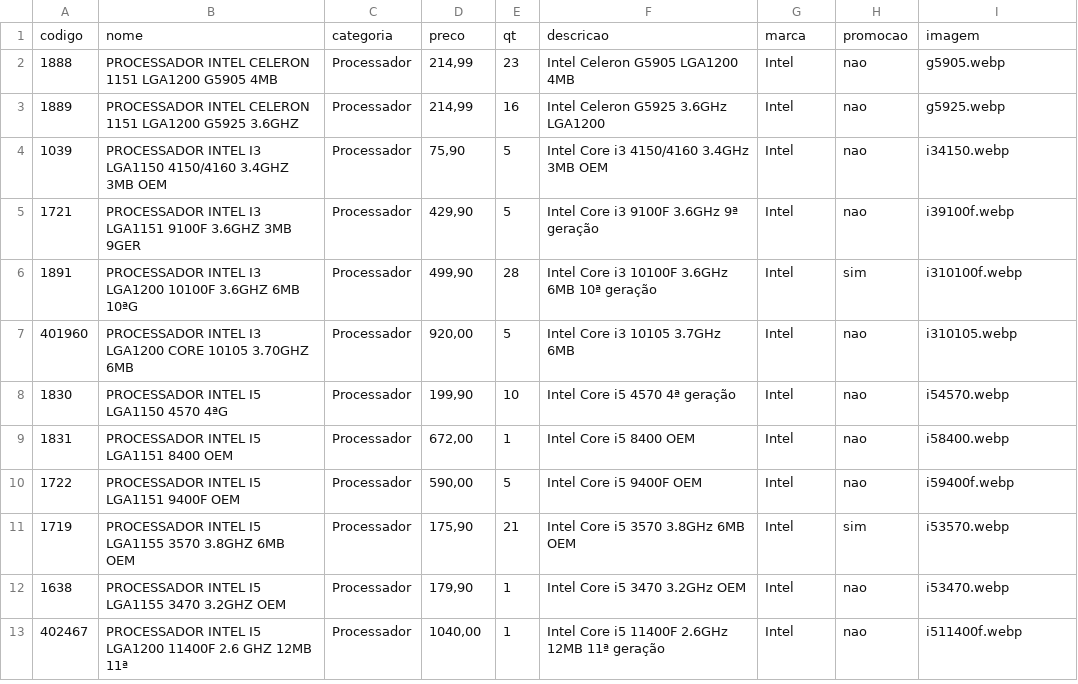
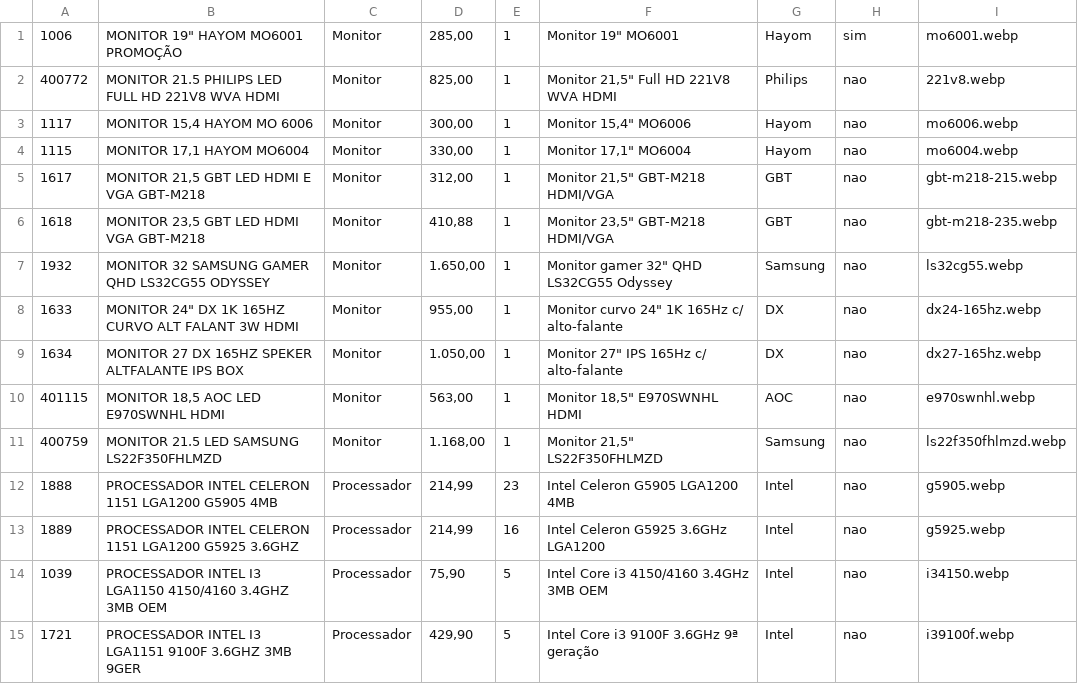
Before and after one commit to onehamada/Primos-Informatica, a CSV file: data/products.csv, drawn as a sheet; only a part is shown; the shorter side is filled out with more unchanged rows.

```diff
--- a/data/products.csv
+++ b/data/products.csv
@@ -1,2 +1,12 @@
-codigo;nome;categoria;preco;qt;descricao;marca;promocao;imagem
+1006;MONITOR 19" HAYOM MO6001 PROMOÇÃO;Monitor;285,00;1;Monitor 19" MO6001;Hayom;sim;mo6001.webp
+400772;MONITOR 21.5 PHILIPS LED FULL HD 221V8 WVA HDMI;Monitor;825,00;1;Monitor 21,5" Full HD 221V8 WVA HDMI;Philips;nao;221v8.webp
+1117;MONITOR 15,4 HAYOM MO 6006;Monitor;300,00;1;Monitor 15,4" MO6006;Hayom;nao;mo6006.webp
+1115;MONITOR 17,1 HAYOM MO6004;Monitor;330,00;1;Monitor 17,1" MO6004;Hayom;nao;mo6004.webp
+1617;MONITOR 21,5 GBT LED HDMI E VGA GBT-M218;Monitor;312,00;1;Monitor 21,5" GBT-M218 HDMI/VGA;GBT;nao;gbt-m218-215.webp
+1618;MONITOR 23,5 GBT LED HDMI VGA GBT-M218;Monitor;410,88;1;Monitor 23,5" GBT-M218 HDMI/VGA;GBT;nao;gbt-m218-235.webp
+1932;MONITOR 32 SAMSUNG GAMER QHD LS32CG55 ODYSSEY;Monitor;1.650,00;1;Monitor gamer 32" QHD LS32CG55 Odyssey;Samsung;nao;ls32cg55.webp
+1633;MONITOR 24" DX 1K 165HZ CURVO ALT FALANT 3W HDMI;Monitor;955,00;1;Monitor curvo 24" 1K 165Hz c/ alto-falante;DX;nao;dx24-165hz.webp
+1634;MONITOR 27 DX 165HZ SPEKER ALTFALANTE IPS BOX;Monitor;1.050,00;1;Monitor 27" IPS 165Hz c/ alto-falante;DX;nao;dx27-165hz.webp
+401115;MONITOR 18,5 AOC LED E970SWNHL HDMI;Monitor;563,00;1;Monitor 18,5" E970SWNHL HDMI;AOC;nao;e970swnhl.webp
+400759;MONITOR 21.5 LED SAMSUNG LS22F350FHLMZD;Monitor;1.168,00;1;Monitor 21,5" LS22F350FHLMZD;Samsung;nao;ls22f350fhlmzd.webp
 1888;PROCESSADOR INTEL CELERON 1151 LGA1200 G5905 4MB;Processador;214,99;23;Intel Celeron G5905 LGA1200 4MB;Intel;nao;g5905.webp
```
Also changed, not shown: 4 other files.
